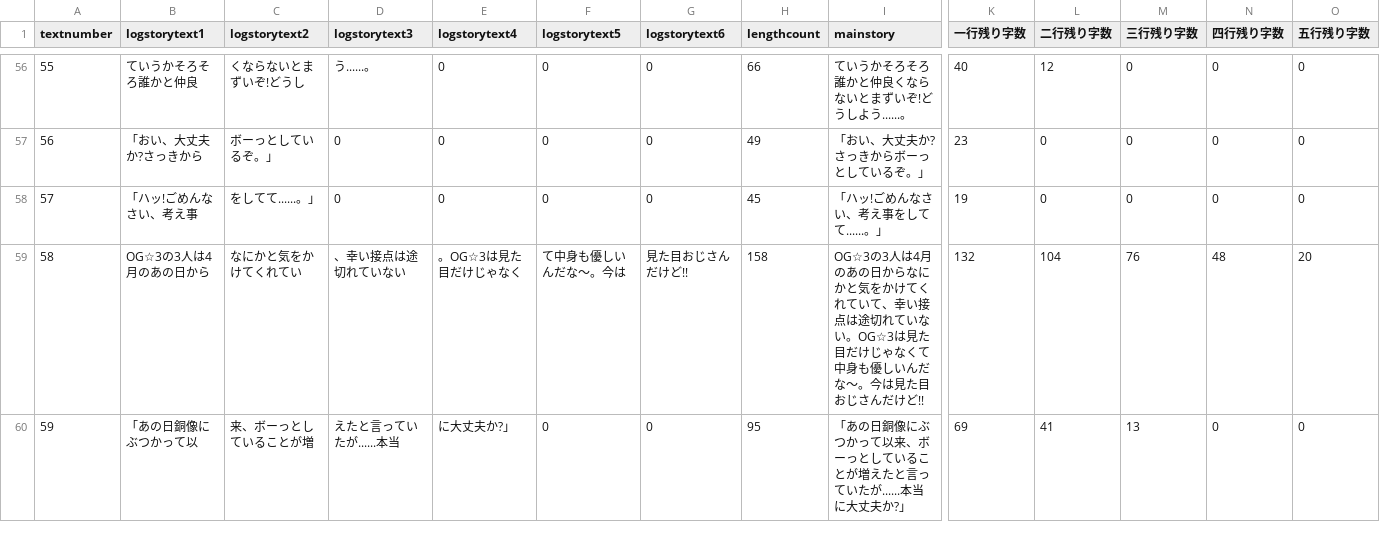
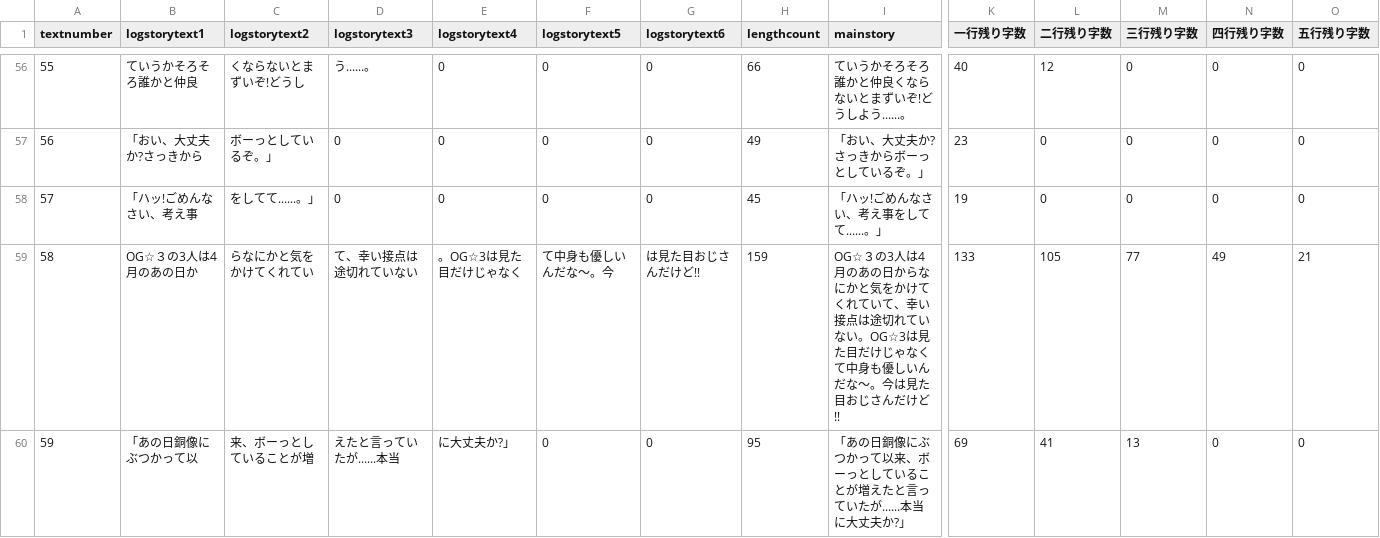
Before and after one commit to medai147/OG-3, a CSV file: OG3/Assets/Scripts/logtext.csv, drawn as a sheet; only a part is shown, gaps mark what is left out; the diff covers the shown part only; the diff names each change by its address in the sheet, - before the commit and + after, or states it on an @@ line.

```diff
--- a/OG3/Assets/Scripts/logtext.csv
+++ b/OG3/Assets/Scripts/logtext.csv
-B59 (logstorytext1): OG☆3の3人は4月のあの日から
+B59 (logstorytext1): OG☆３の3人は4月のあの日か
-C59 (logstorytext2): なにかと気をかけてくれてい
+C59 (logstorytext2): らなにかと気をかけてくれてい
-D59 (logstorytext3): 、幸い接点は途切れていない
+D59 (logstorytext3): て、幸い接点は途切れていない
-F59 (logstorytext5): て中身も優しいんだな～。今は
+F59 (logstorytext5): て中身も優しいんだな～。今
-G59 (logstorytext6): 見た目おじさんだけど!!
+G59 (logstorytext6): は見た目おじさんだけど!!
-H59 (lengthcount): 158
+H59 (lengthcount): 159
-I59 (mainstory): OG☆3の3人は…
+I59 (mainstory): OG☆３の3人は…
-K59 (一行残り字数): 132
+K59 (一行残り字数): 133
-L59 (二行残り字数): 104
+L59 (二行残り字数): 105
-M59 (三行残り字数): 76
+M59 (三行残り字数): 77
-N59 (四行残り字数): 48
+N59 (四行残り字数): 49
-O59 (五行残り字数): 20
+O59 (五行残り字数): 21
```
Also changed, not shown: 70 edited cells elsewhere in this file, OG3/Assets/Scripts/og.csv, 2 other files.
